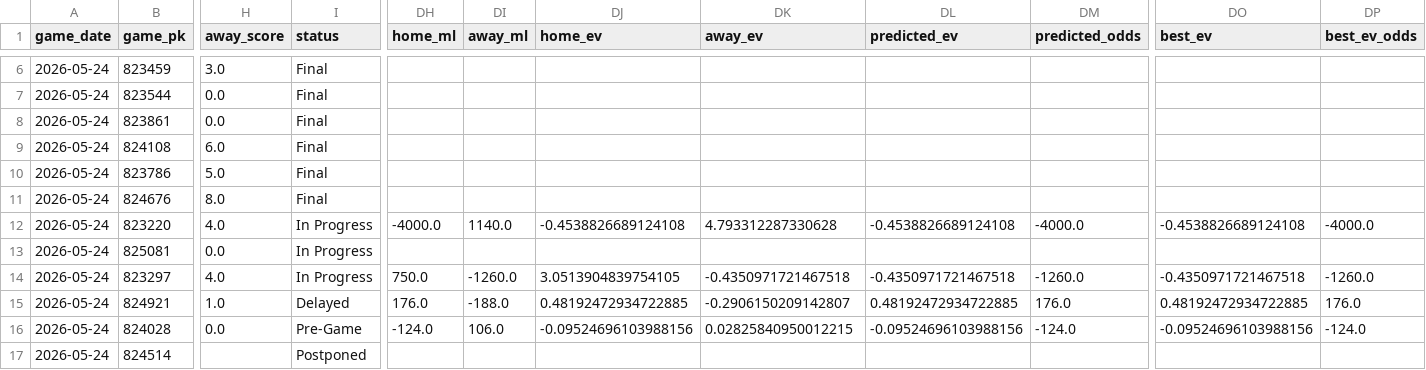
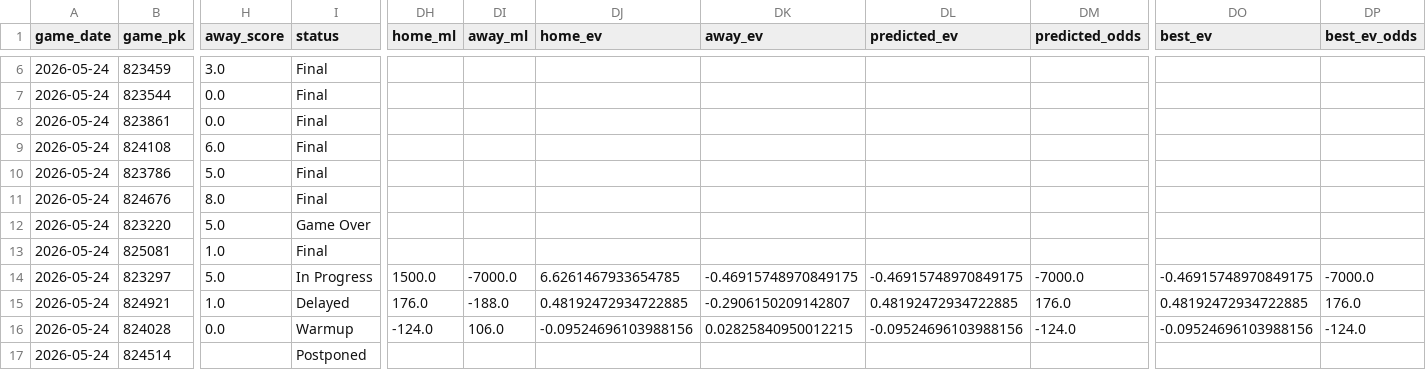
Before and after one commit to tyler-janak/TheBullpenBet, a CSV file: outputs/today_predictions_with_ev.csv, drawn as a sheet; only a part is shown, gaps mark what is left out; the diff covers the shown part only; the diff names each change by its address in the sheet, - before the commit and + after, or states it on an @@ line.

```diff
--- a/outputs/today_predictions_with_ev.csv
+++ b/outputs/today_predictions_with_ev.csv
-H12 (away_score): 4.0
+H12 (away_score): 5.0
-I12 (status): In Progress
+I12 (status): Game Over
-DH12 (home_ml): -4000.0
+DH12 (home_ml): (empty)
-DI12 (away_ml): 1140.0
+DI12 (away_ml): (empty)
-DJ12 (home_ev): -0.4538826689124108
+DJ12 (home_ev): (empty)
-DK12 (away_ev): 4.793312287330628
+DK12 (away_ev): (empty)
-DL12 (predicted_ev): -0.4538826689124108
+DL12 (predicted_ev): (empty)
-DM12 (predicted_odds): -4000.0
+DM12 (predicted_odds): (empty)
-DO12 (best_ev): -0.4538826689124108
+DO12 (best_ev): (empty)
-DP12 (best_ev_odds): -4000.0
+DP12 (best_ev_odds): (empty)
-H13 (away_score): 0.0
+H13 (away_score): 1.0
-I13 (status): In Progress
+I13 (status): Final
-H14 (away_score): 4.0
+H14 (away_score): 5.0
-DH14 (home_ml): 750.0
+DH14 (home_ml): 1500.0
-DI14 (away_ml): -1260.0
+DI14 (away_ml): -7000.0
-DJ14 (home_ev): 3.0513904839754105
+DJ14 (home_ev): 6.6261467933654785
-DK14 (away_ev): -0.4350971721467518
+DK14 (away_ev): -0.46915748970849175
-DL14 (predicted_ev): -0.4350971721467518
+DL14 (predicted_ev): -0.46915748970849175
-DM14 (predicted_odds): -1260.0
+DM14 (predicted_odds): -7000.0
-DO14 (best_ev): -0.4350971721467518
+DO14 (best_ev): -0.46915748970849175
-DP14 (best_ev_odds): -1260.0
+DP14 (best_ev_odds): -7000.0
-I16 (status): Pre-Game
+I16 (status): Warmup
```
Also changed, not shown: 31 edited cells elsewhere in this file, 2026_nrfi_accuracy.csv, 2026_picks_accuracy.csv, 1 other file.
